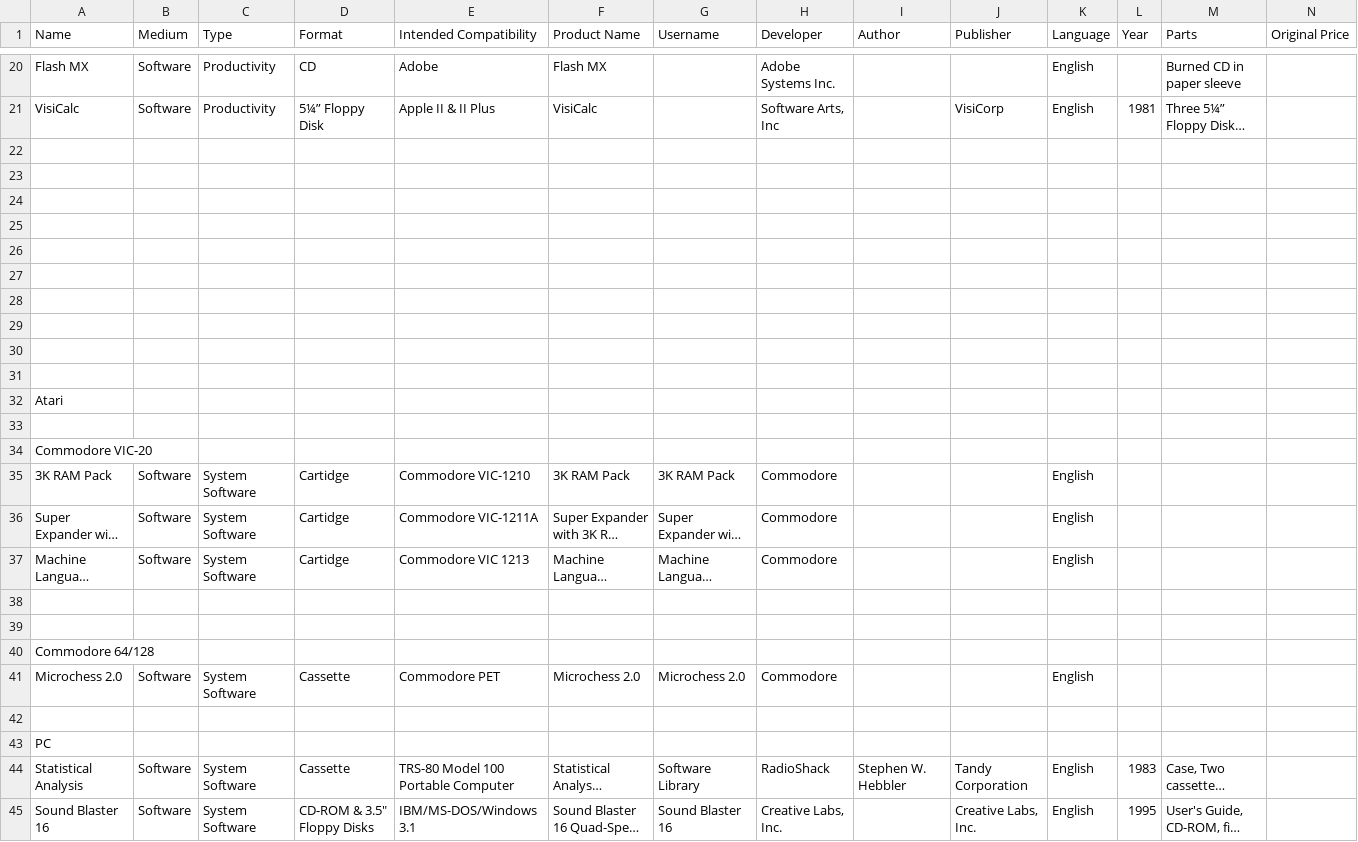
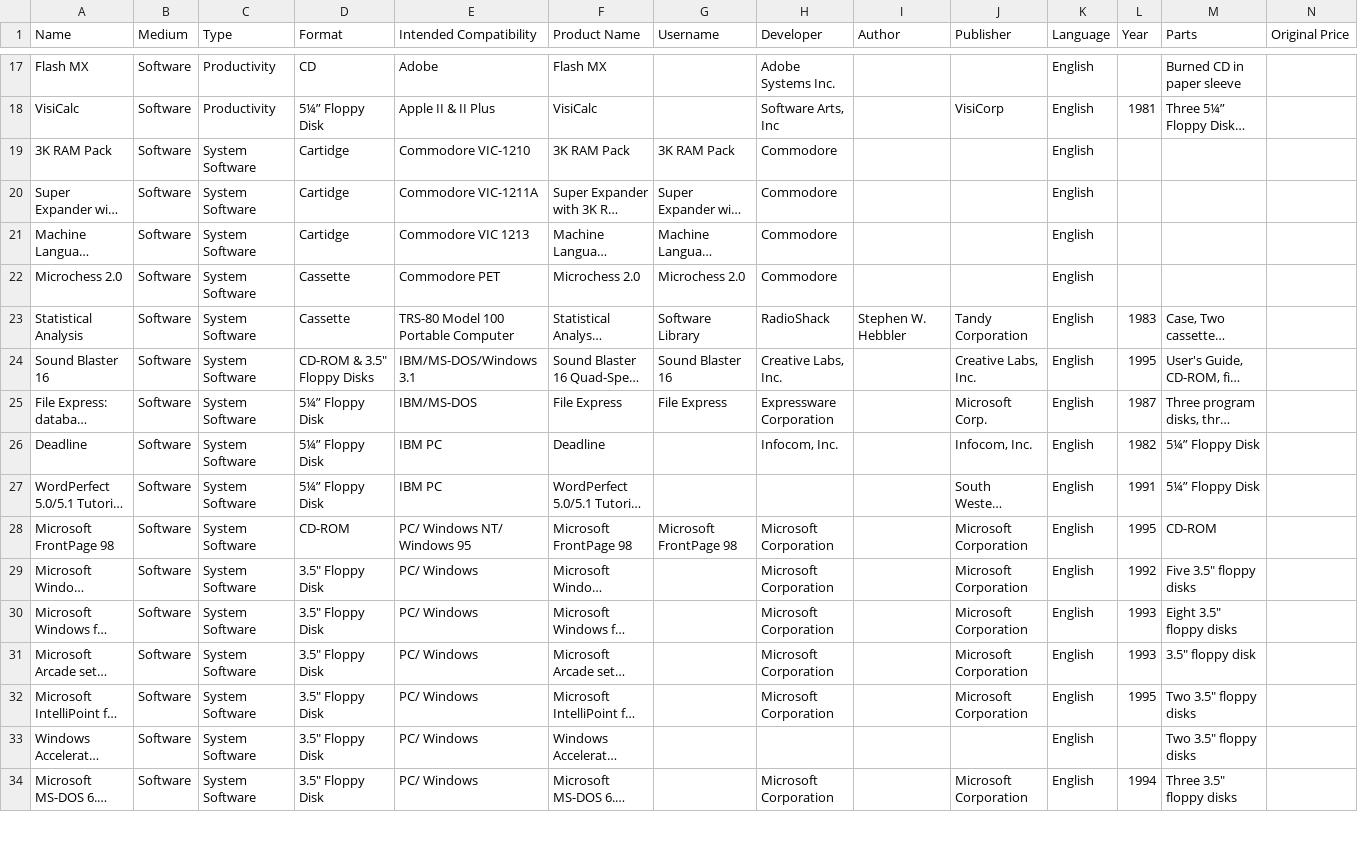
Before and after one commit to MediaArchaeologyLab/catalogue, a CSV file: Productivity, Programming, and System Software.csv, drawn as a sheet; only a part is shown, gaps mark what is left out; the shorter side is filled out with more unchanged rows; long unchanged cells end in …; rows hold the shown columns only; the diff covers the shown part only; the diff names each change by its address in the sheet, - before the commit and + after, or states it on an @@ line.

```diff
--- a/Productivity, Programming, and System Software.csv
+++ b/Productivity, Programming, and System Software.csv
-row 22: (empty)
-row 23: (empty)
-row 24: (empty)
-row 25: (empty)
-row 26: (empty)
-row 27: (empty)
-row 28: (empty)
-row 29: (empty)
-row 30: (empty)
-row 31: (empty)
-row 32: Atari
-row 33: (empty)
-row 34: Commodore VIC-20
-row 38: (empty)
-row 39: (empty)
-row 40: Commodore 64/128
-row 42: (empty)
-row 43: PC
```
Also changed, not shown: 8 removed rows elsewhere in this file, Journals & Magazines.csv, Misc.csv, 1 other file.
